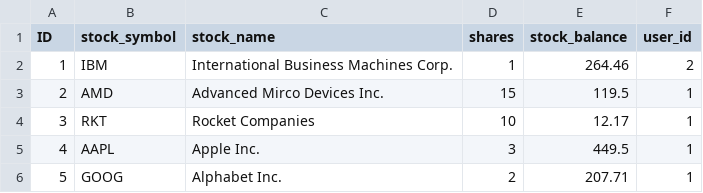
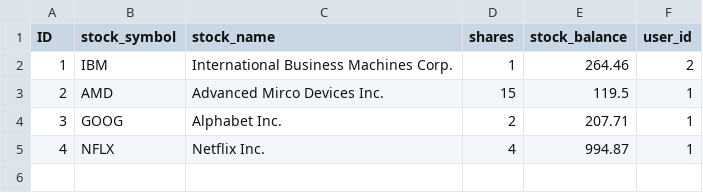
Before and after one commit to DauntlessK/Stock-Trader-Server-Client-Project, a CSV file: stocks.csv, drawn as a sheet.

Commit message:
Final Fix on Selling too many shares

```diff
--- a/stocks.csv
+++ b/stocks.csv
@@ -3,4 +3,3 @@ ID,stock_symbol,stock_name,shares,stock_balance,user_id
 2,AMD,Advanced Mirco Devices Inc.,15,119.5,1
-3,RKT,Rocket Companies,10,12.17,1
-4,AAPL,Apple Inc.,3,449.5,1
-5,GOOG,Alphabet Inc.,2,207.71,1
+3,GOOG,Alphabet Inc.,2,207.71,1
+4,NFLX,Netflix Inc.,4,994.87,1
```
Also changed, not shown: 2 other files.
